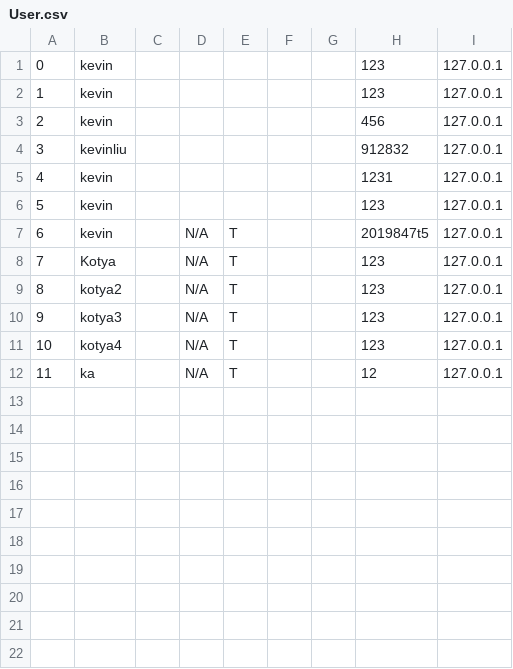
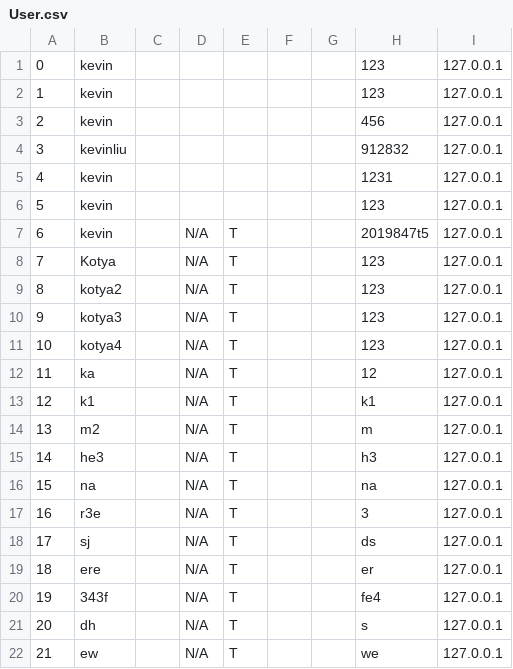
Before and after one commit to CSC207-2022F-UofT/course-project-fixthewifi, a CSV file: User.csv, drawn as a sheet.

```diff
--- a/User.csv
+++ b/User.csv
@@ -12 +12,11 @@
 "11","ka","","N/A","T","","","12","127.0.0.1"
+"12","k1","","N/A","T","","","k1","127.0.0.1"
+"13","m2","","N/A","T","","","m","127.0.0.1"
+"14","he3","","N/A","T","","","h3","127.0.0.1"
+"15","na","","N/A","T","","","na","127.0.0.1"
+"16","r3e","","N/A","T","","","3","127.0.0.1"
+"17","sj","","N/A","T","","","ds","127.0.0.1"
+"18","ere","","N/A","T","","","er","127.0.0.1"
+"19","343f","","N/A","T","","","fe4","127.0.0.1"
+"20","dh","","N/A","T","","","s","127.0.0.1"
+"21","ew","","N/A","T","","","we","127.0.0.1"
```
Also changed, not shown: 4 other files.
